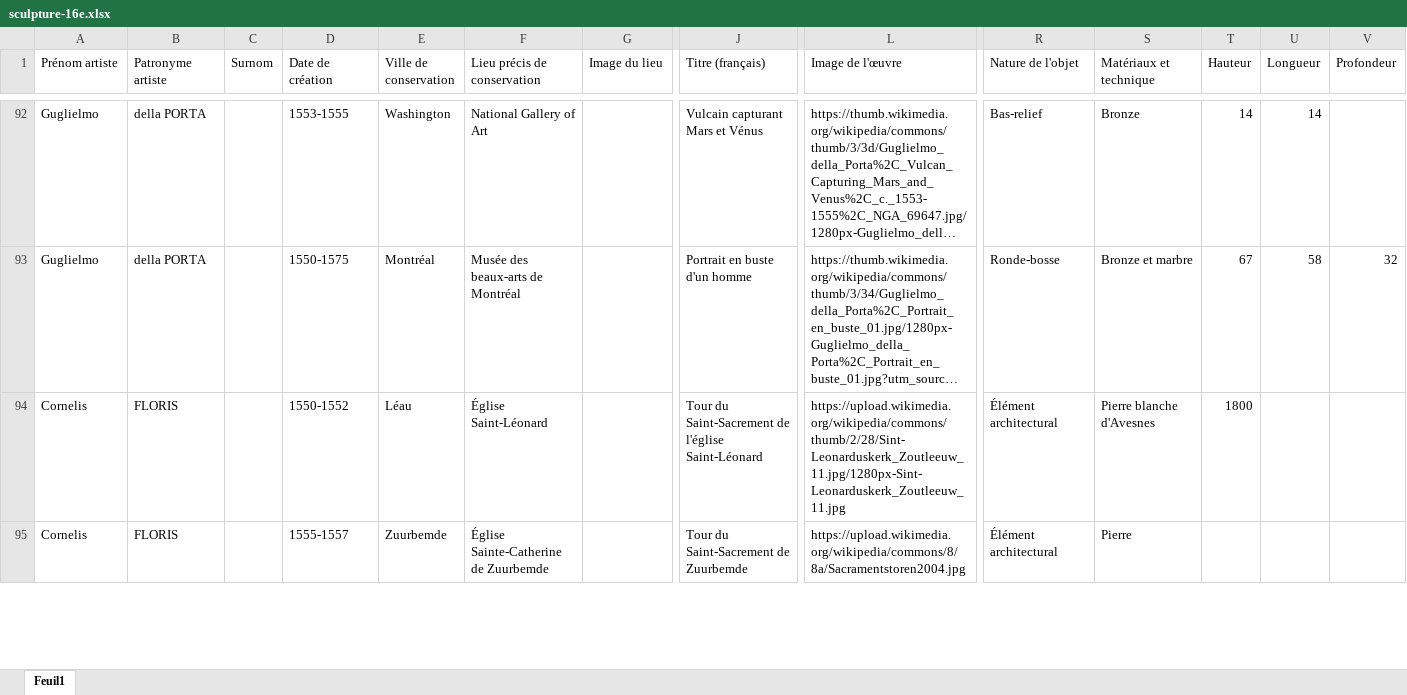
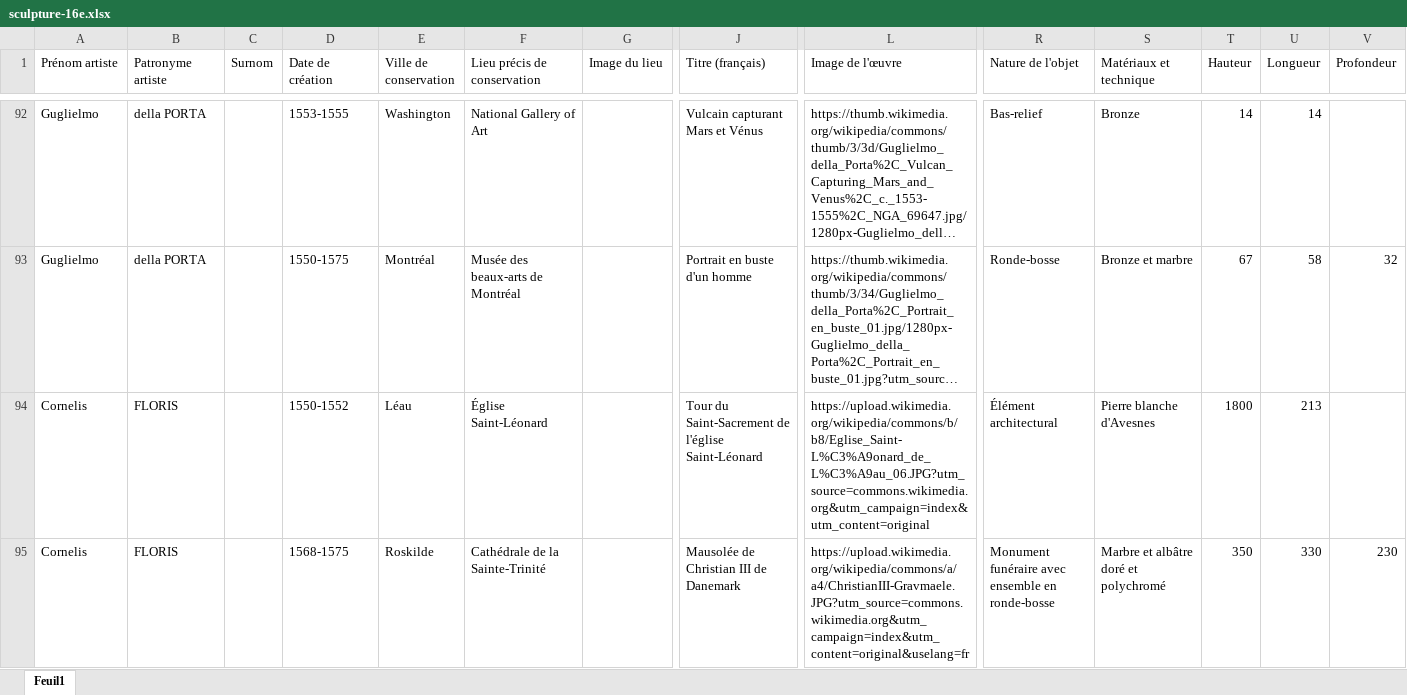
Before and after one commit to stassi-tech/art, an Excel workbook: quizzes/sculpture-16e.xlsx, sheet Feuil1, drawn as a sheet; only a part is shown, gaps mark what is left out; long unchanged cells end in …; values as stored, in another font and other column widths than the file's, no cell formats; the diff covers the shown part only; the diff names each change by its address in the sheet, - before the commit and + after, or states it on an @@ line.

```diff
--- a/quizzes/sculpture-16e.xlsx (sheet Feuil1)
+++ b/quizzes/sculpture-16e.xlsx (sheet Feuil1)
-L94 (Image de l'œuvre): https://upload.wikimedia.org/wikipedia/commons/thumb/2/28/Sint-Leonarduskerk_Zoutleeuw_11.jpg/1280px-Sint-Leonarduskerk_Zoutleeuw_11.jpg
+L94 (Image de l'œuvre): https://upload.wikimedia.org/wikipedia/commons/b/b8/Eglise_Saint-L%C3%A9onard_de_L%C3%A9au_06.JPG?utm_source=commons.wikimedia.org&utm_campaign=index&utm_content=original
-U94 (Longueur): (empty)
+U94 (Longueur): 213
-D95 (Date de création): 1555-1557
+D95 (Date de création): 1568-1575
-E95 (Ville de conservation): Zuurbemde
+E95 (Ville de conservation): Roskilde
-F95 (Lieu précis de conservation): Église Sainte-Catherine de Zuurbemde
+F95 (Lieu précis de conservation): Cathédrale de la Sainte-Trinité
-J95 (Titre (français)): Tour du Saint-Sacrement de Zuurbemde
+J95 (Titre (français)): Mausolée de Christian III de Danemark
-L95 (Image de l'œuvre): https://upload.wikimedia.org/wikipedia/commons/8/8a/Sacramentstoren2004.jpg
+L95 (Image de l'œuvre): https://upload.wikimedia.org/wikipedia/commons/a/a4/ChristianIII-Gravmaele.JPG?utm_source=commons.wikimedia.org&utm_campaign=index&utm_content=original&uselang=fr
-R95 (Nature de l'objet): Élément architectural
+R95 (Nature de l'objet): Monument funéraire avec ensemble en ronde-bosse
-S95 (Matériaux et technique): Pierre
+S95 (Matériaux et technique): Marbre et albâtre doré et polychromé
-T95 (Hauteur): (empty)
+T95 (Hauteur): 350
-U95 (Longueur): (empty)
+U95 (Longueur): 330
-V95 (Profondeur): (empty)
+V95 (Profondeur): 230
```
Also changed, not shown: 39 edited cells elsewhere in this sheet, cell formats, quizzes/peinture-18e.xlsx, quizzes/peinture-19e.xlsx, 4 other files.
